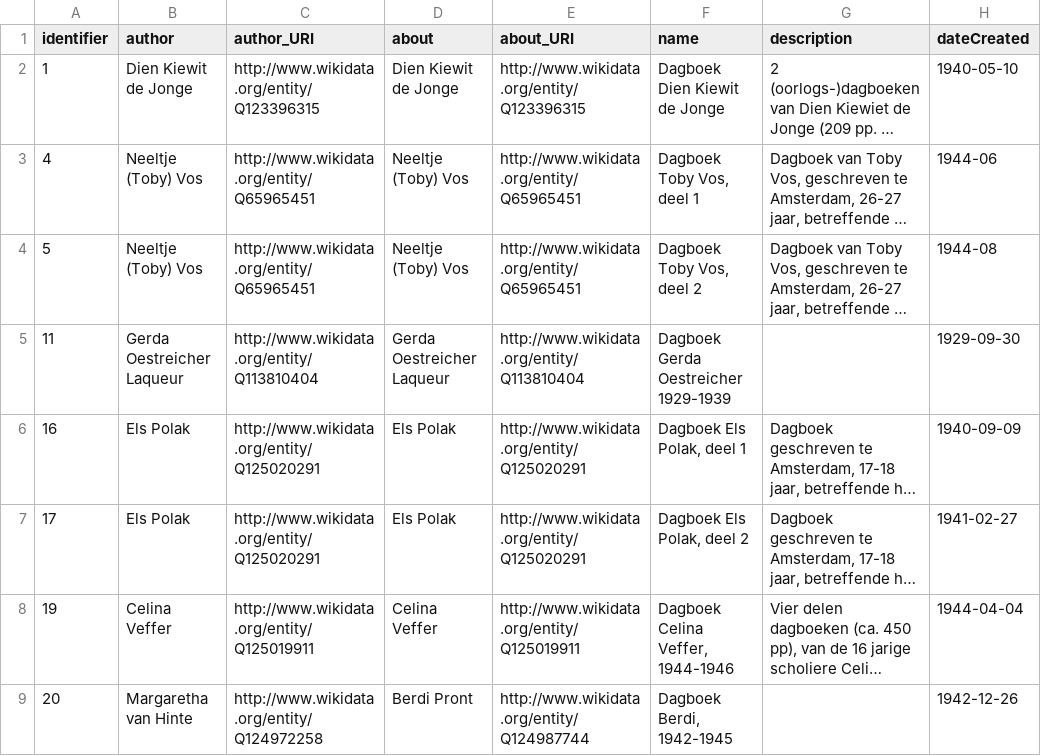
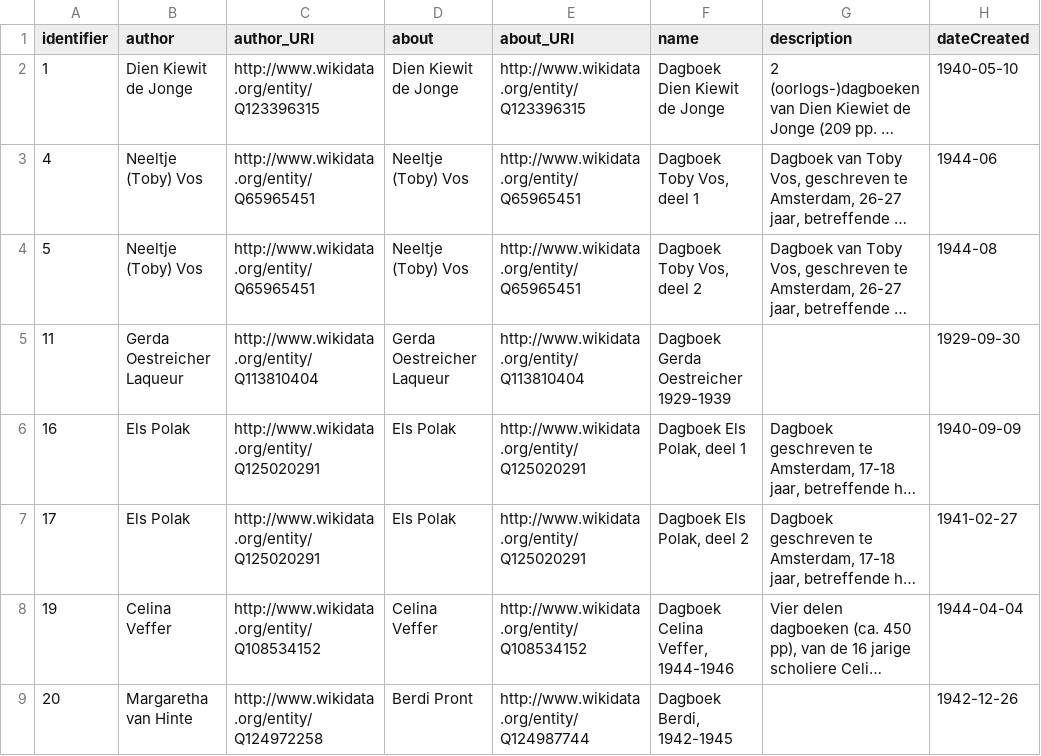
Before and after one commit to amsterdamtimemachine/amsterdam-diaries-data, a CSV file: data/metadata_diaries.csv, drawn as a sheet; only a part is shown; long unchanged cells end in …; the diff names each change by its address in the sheet, - before the commit and + after, or states it on an @@ line.

Commit message:
fix diary authors without label in annotation

```diff
--- a/data/metadata_diaries.csv
+++ b/data/metadata_diaries.csv
-C8 (author_URI): http://www.wikidata.org/entity/Q125019911
+C8 (author_URI): http://www.wikidata.org/entity/Q108534152
-E8 (about_URI): http://www.wikidata.org/entity/Q125019911
+E8 (about_URI): http://www.wikidata.org/entity/Q108534152
```
Also changed, not shown: data/metadata_persons.csv, 6 other files.
